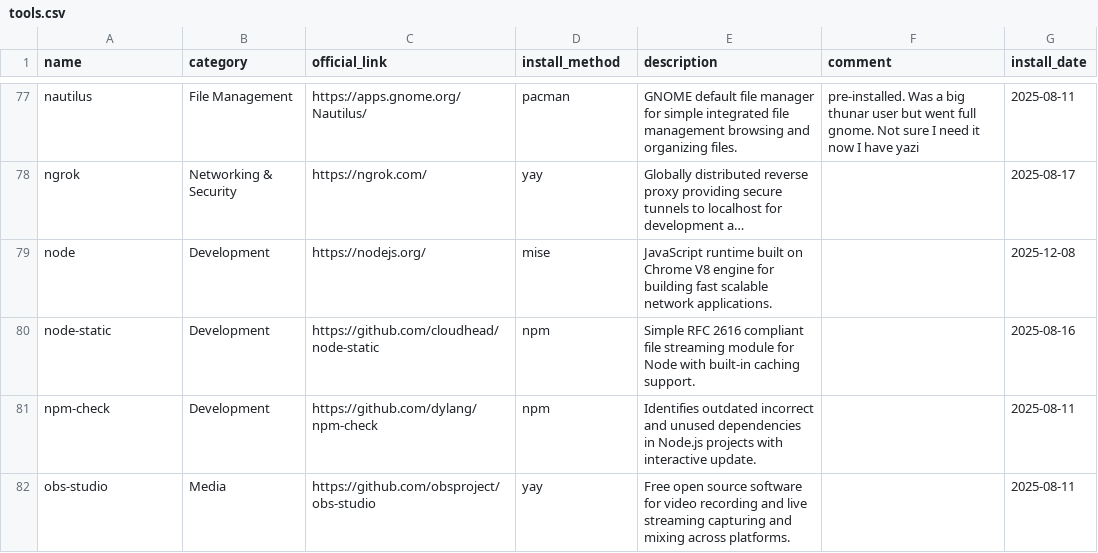
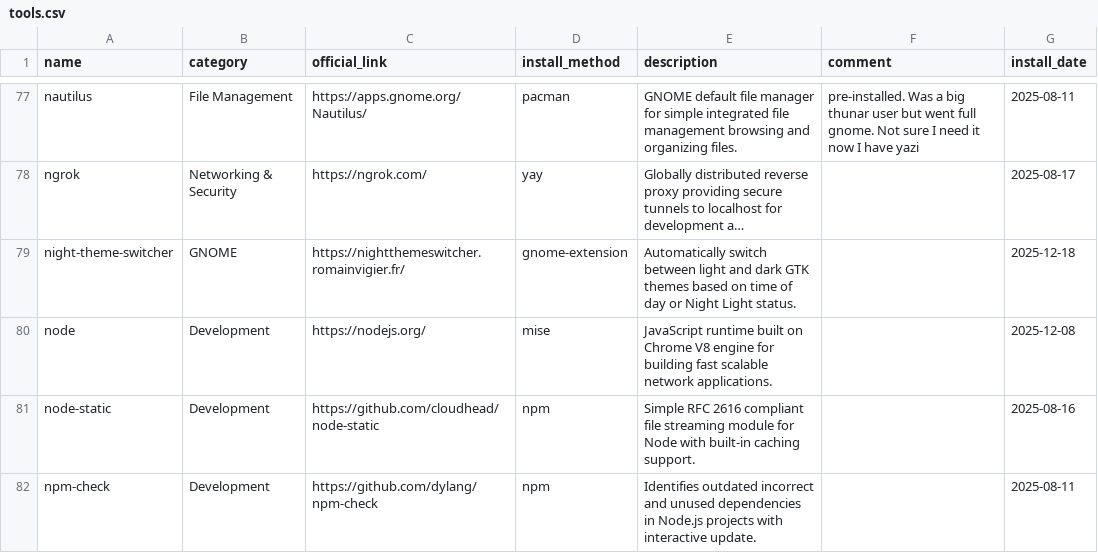
Before and after one commit to hsablonniere/tools, a CSV file: tools.csv, drawn as a sheet; only a part is shown, gaps mark what is left out; the shorter side is filled out with more unchanged rows; long unchanged cells end in …; the diff names each change by its address in the sheet, - before the commit and + after, or states it on an @@ line.

Commit message:
add(night-theme-switcher): Dark mode at sunset, light mode at sunrise

```diff
--- a/tools.csv
+++ b/tools.csv
+row 79: night-theme-switcher | GNOME | https://nightthemeswitcher.romainvigier.fr/ | gnome-extension | Automatically switch between light and dark GTK themes based on time of day or Night Light status. |  | 2025-12-18
```
